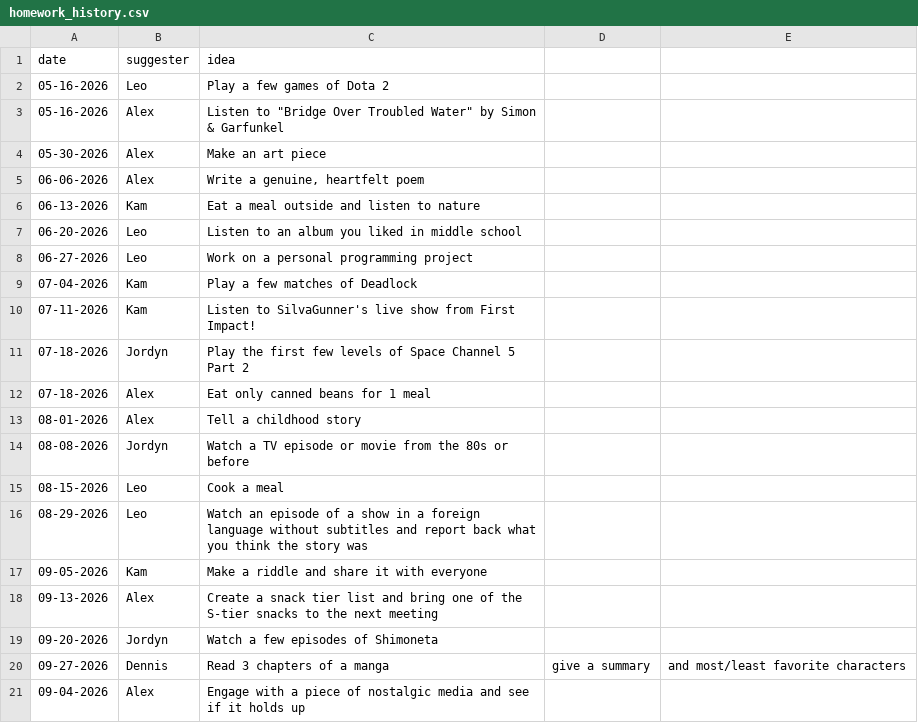
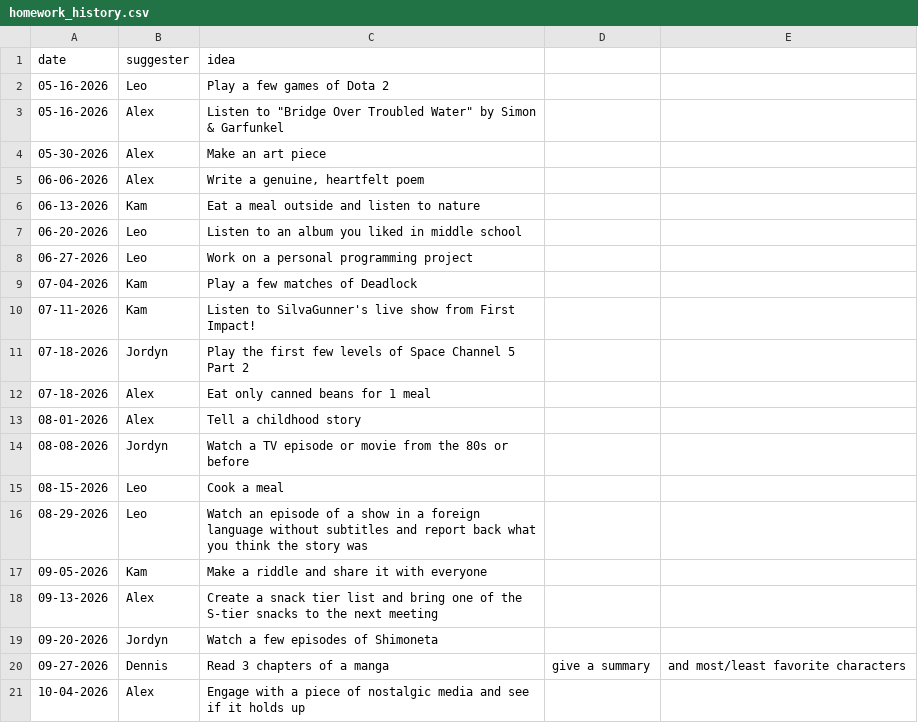
Before and after one commit to alexpasieka/blava-club-homework-decider, a CSV file: public/homework_history.csv, drawn as a sheet.

Commit message:
Fix typo

```diff
--- a/public/homework_history.csv
+++ b/public/homework_history.csv
@@ -20,2 +20,2 @@ date,suggester,idea
 09-27-2026,Dennis,Read 3 chapters of a manga, give a summary, and most/least favorite characters
-09-04-2026,Alex,Engage with a piece of nostalgic media and see if it holds up
+10-04-2026,Alex,Engage with a piece of nostalgic media and see if it holds up
```
